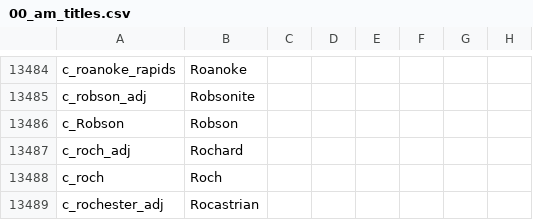
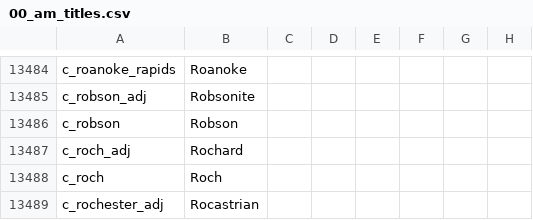
Before and after one commit to mgrinshpon/postapoc-9Kbits, a CSV file: After the End Fan Fork/localisation/00_am_titles.csv, drawn as a sheet; only a part is shown, gaps mark what is left out; the diff names each change by its address in the sheet, - before the commit and + after, or states it on an @@ line.

Commit message:
I hope I'm not missing anything...

```diff
--- a/After the End Fan Fork/localisation/00_am_titles.csv
+++ b/After the End Fan Fork/localisation/00_am_titles.csv
-A13486: c_Robson
+A13486: c_robson
```
